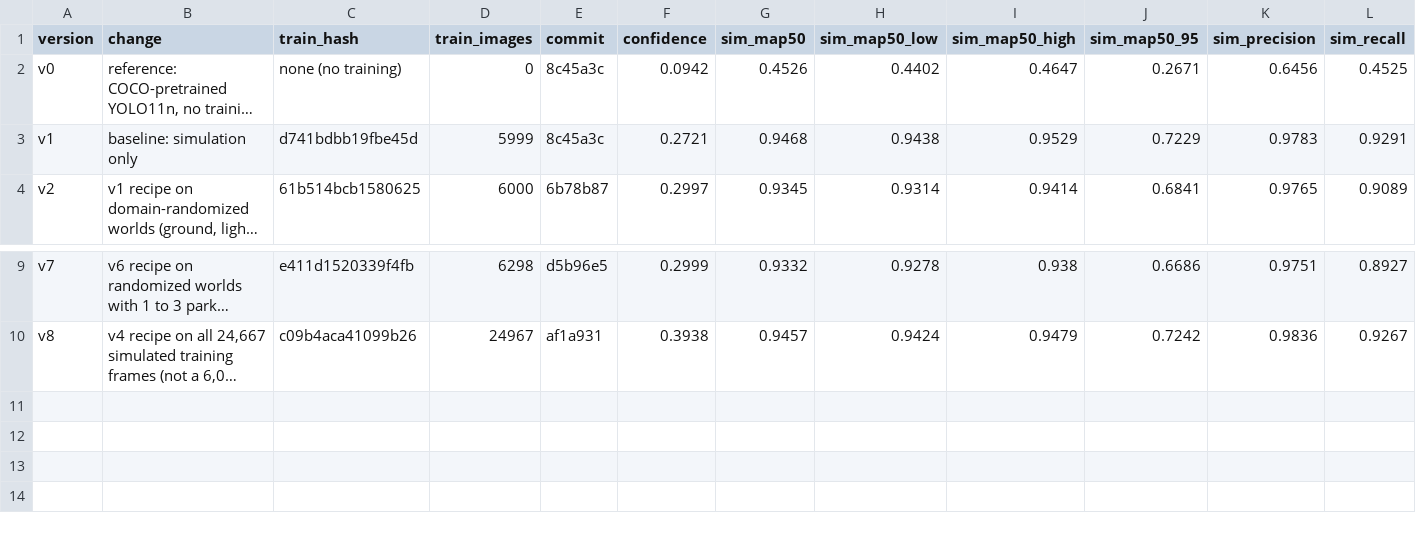
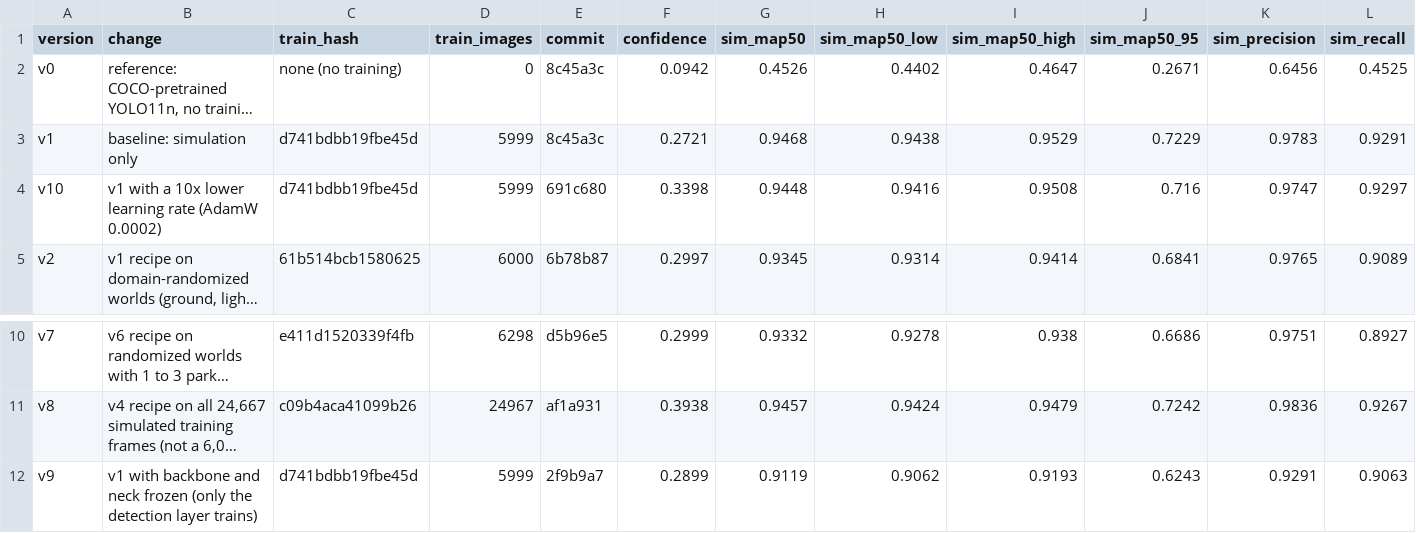
Before and after one commit to kartik-joshi/sardrone, a CSV file: docs/results/scorecard.csv, drawn as a sheet; only a part is shown, gaps mark what is left out; long unchanged cells end in …; rows hold the shown columns only; the diff names each change by its address in the sheet, - before the commit and + after, or states it on an @@ line.

Commit message:
v9 and v10: freezing to the detection layer keeps 0.435 on real photos
Simulation only, one run each. v9 (only the detection layer trains): real
SARD 0.435, HERIDAL 0.264, level with v6 that trained on 300 real photos.
v10 (10x lower learning rate): real 0.025. Most of the loss is in the
neck. Issue #3.

```diff
--- a/docs/results/scorecard.csv
+++ b/docs/results/scorecard.csv
+row 4: v10 | v1 with a 10x lower learning rate (AdamW 0.0002) | d741bdbb19fbe45d | 5999 | 691c680 | 0.3398 | 0.9448 | 0.9416 | 0.9508 | 0.716 | 0.9747 | 0.9297
+row 12: v9 | v1 with backbone and neck frozen (only the detection layer trains) | d741bdbb19fbe45d | 5999 | 2f9b9a7 | 0.2899 | 0.9119 | 0.9062 | 0.9193 | 0.6243 | 0.9291 | 0.9063
```
Also changed, not shown: docs/results/extra_real.csv, 4 other files.
